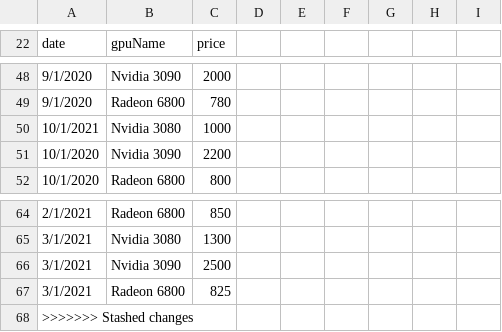
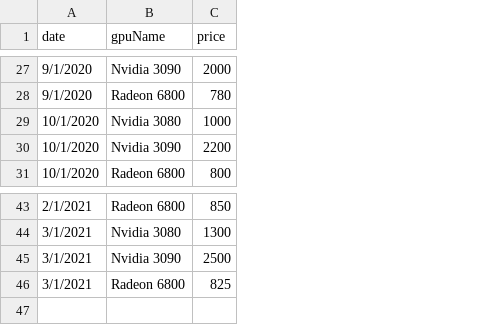
Before and after one commit to robnano/Vis-GPUprices, a CSV file: gpu.csv, drawn as a sheet; only a part is shown, gaps mark what is left out; removed rows and columns are numbered as before the commit, all else as after; the diff covers the shown part only; the diff names each change by its address in the sheet, - before the commit and + after, or states it on an @@ line.

```diff
--- a/gpu.csv
+++ b/gpu.csv
-column D, empty
-column E, empty
-column F, empty
-column G, empty
-column H, empty
-column I, empty
-A29 (date): 10/1/2021
+A29 (date): 10/1/2020
-row 68: >>>>>>> Stashed changes
```
Also changed, not shown: 21 removed rows elsewhere in this file, 2 other files.
